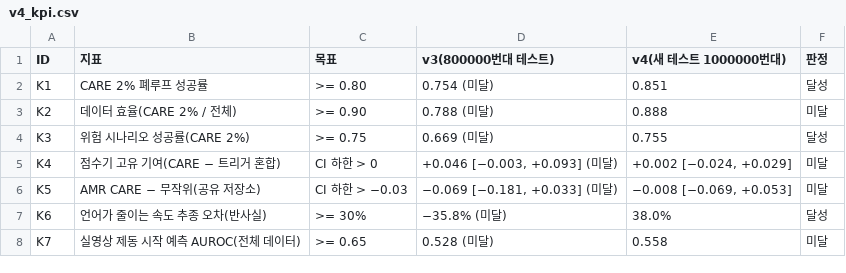
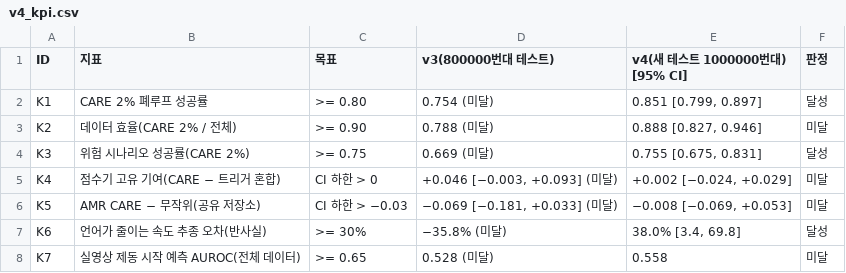
Before and after one commit to yechan1177/cnn_GRU, a CSV file: experiments/exp_130_vla_v4/summary/tables/v4_kpi.csv, drawn as a sheet.

```diff
--- a/experiments/exp_130_vla_v4/summary/tables/v4_kpi.csv
+++ b/experiments/exp_130_vla_v4/summary/tables/v4_kpi.csv
@@ -1,8 +1,8 @@
-ID,지표,목표,v3(800000번대 테스트),v4(새 테스트 1000000번대),판정
-K1,CARE 2% 폐루프 성공률,>= 0.80,0.754 (미달),0.851,달성
-K2,데이터 효율(CARE 2% / 전체),>= 0.90,0.788 (미달),0.888,미달
-K3,위험 시나리오 성공률(CARE 2%),>= 0.75,0.669 (미달),0.755,달성
+ID,지표,목표,v3(800000번대 테스트),v4(새 테스트 1000000번대) [95% CI],판정
+K1,CARE 2% 폐루프 성공률,>= 0.80,0.754 (미달),"0.851 [0.799, 0.897]",달성
+K2,데이터 효율(CARE 2% / 전체),>= 0.90,0.788 (미달),"0.888 [0.827, 0.946]",미달
+K3,위험 시나리오 성공률(CARE 2%),>= 0.75,0.669 (미달),"0.755 [0.675, 0.831]",달성
 K4,점수기 고유 기여(CARE − 트리거 혼합),CI 하한 > 0,"+0.046 [−0.003, +0.093] (미달)","+0.002 [−0.024, +0.029]",미달
 K5,AMR CARE − 무작위(공유 저장소),CI 하한 > −0.03,"−0.069 [−0.181, +0.033] (미달)","−0.008 [−0.069, +0.053]",미달
-K6,언어가 줄이는 속도 추종 오차(반사실),>= 30%,−35.8% (미달),38.0%,달성
+K6,언어가 줄이는 속도 추종 오차(반사실),>= 30%,−35.8% (미달),"38.0% [3.4, 69.8]",달성
 K7,실영상 제동 시작 예측 AUROC(전체 데이터),>= 0.65,0.528 (미달),0.558,미달
```
Also changed, not shown: experiments/exp_130_vla_v4/summary/tables/v4_dev_lang.csv, experiments/exp_130_vla_v4/summary/tables/v4_driving.csv, 33 other files.
